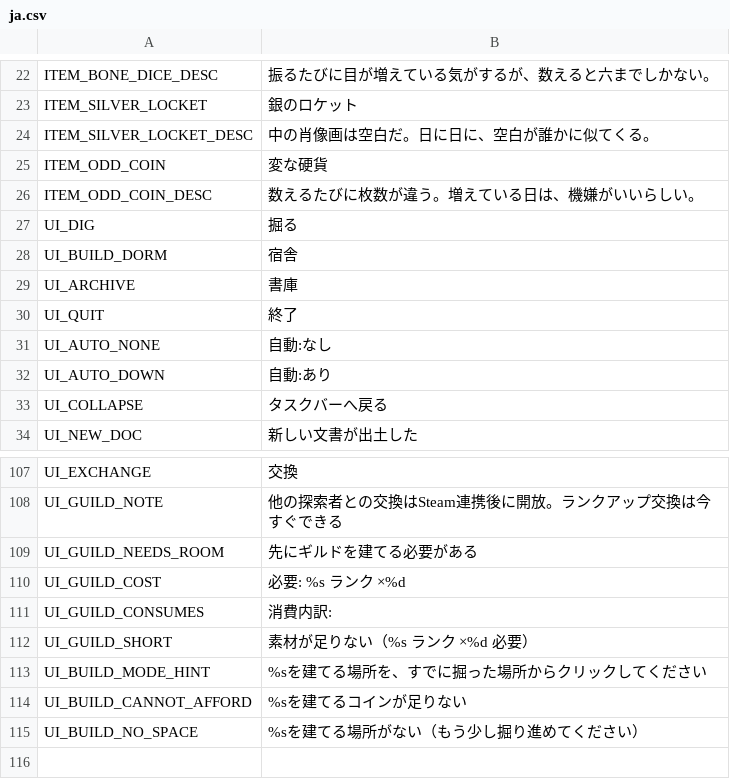
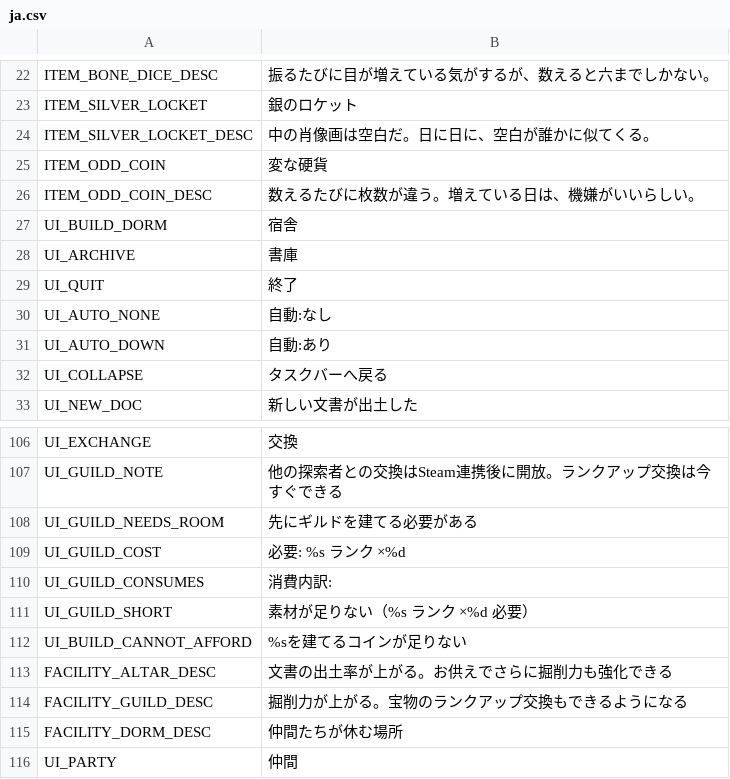
Before and after one commit to jinsei0604/UnderDesk, a CSV file: locale/ja.csv, drawn as a sheet; only a part is shown, gaps mark what is left out; removed rows and columns are numbered as before the commit, all else as after; the diff names each change by its address in the sheet, - before the commit and + after, or states it on an @@ line.

```diff
--- a/locale/ja.csv
+++ b/locale/ja.csv
-row 27: UI_DIG | 掘る
-row 113: UI_BUILD_MODE_HINT | %sを建てる場所を、すでに掘った場所からクリックしてください
-row 115: UI_BUILD_NO_SPACE | %sを建てる場所がない（もう少し掘り進めてください）
+row 113: FACILITY_ALTAR_DESC | 文書の出土率が上がる。お供えでさらに掘削力も強化できる
+row 114: FACILITY_GUILD_DESC | 掘削力が上がる。宝物のランクアップ交換もできるようになる
+row 115: FACILITY_DORM_DESC | 仲間たちが休む場所
+row 116: UI_PARTY | 仲間
```
Also changed, not shown: locale/en.csv, 19 other files.
